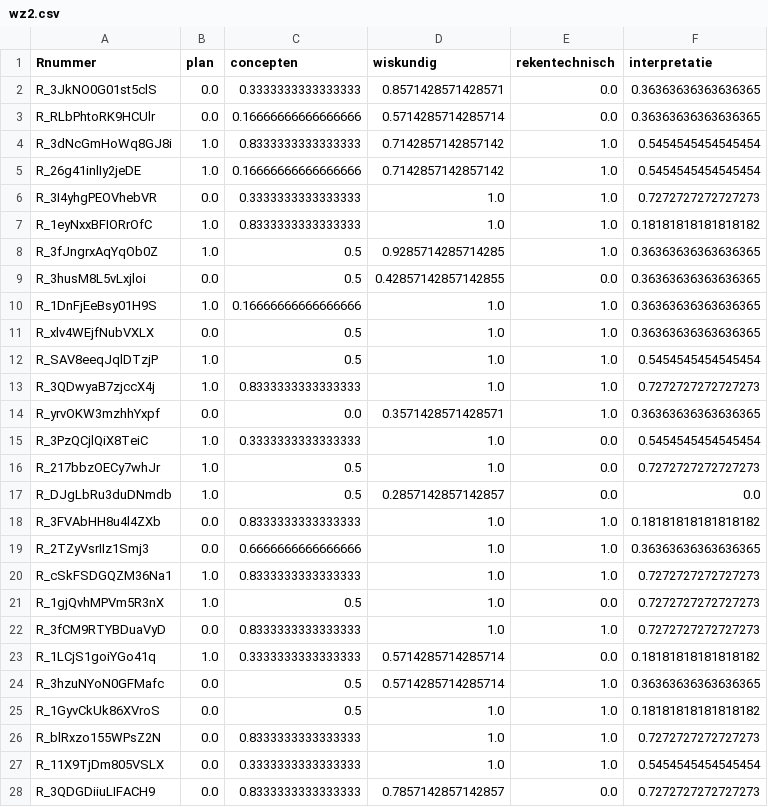
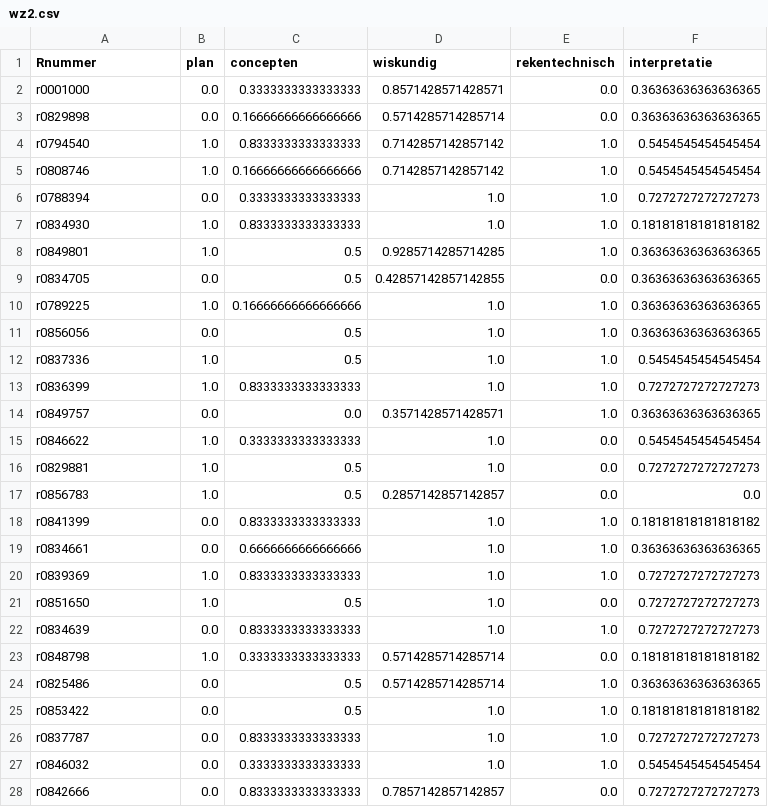
Before and after one commit to JeffSomersKUL/FeedbackVisuals, a CSV file: feedback-server/oefenzittingen/wz2.csv, drawn as a sheet; only a part is shown; the diff covers the shown part only.

```diff
--- a/feedback-server/oefenzittingen/wz2.csv
+++ b/feedback-server/oefenzittingen/wz2.csv
@@ -1,28 +1,28 @@
 Rnummer,plan,concepten,wiskundig,rekentechnisch,interpretatie
-R_3JkNO0G01st5clS,0.0,0.3333333333333333,0.8571428571428571,0.0,0.36363636363636365
-R_RLbPhtoRK9HCUlr,0.0,0.16666666666666666,0.5714285714285714,0.0,0.36363636363636365
-R_3dNcGmHoWq8GJ8i,1.0,0.8333333333333333,0.7142857142857142,1.0,0.5454545454545454
-R_26g41inlIy2jeDE,1.0,0.16666666666666666,0.7142857142857142,1.0,0.5454545454545454
-R_3I4yhgPEOVhebVR,0.0,0.3333333333333333,1.0,1.0,0.7272727272727273
-R_1eyNxxBFIORrOfC,1.0,0.8333333333333333,1.0,1.0,0.18181818181818182
-R_3fJngrxAqYqOb0Z,1.0,0.5,0.9285714285714285,1.0,0.36363636363636365
-R_3husM8L5vLxjloi,0.0,0.5,0.42857142857142855,0.0,0.36363636363636365
-R_1DnFjEeBsy01H9S,1.0,0.16666666666666666,1.0,1.0,0.36363636363636365
-R_xlv4WEjfNubVXLX,0.0,0.5,1.0,1.0,0.36363636363636365
-R_SAV8eeqJqlDTzjP,1.0,0.5,1.0,1.0,0.5454545454545454
-R_3QDwyaB7zjccX4j,1.0,0.8333333333333333,1.0,1.0,0.7272727272727273
-R_yrvOKW3mzhhYxpf,0.0,0.0,0.3571428571428571,1.0,0.36363636363636365
-R_3PzQCjlQiX8TeiC,1.0,0.3333333333333333,1.0,0.0,0.5454545454545454
-R_217bbzOECy7whJr,1.0,0.5,1.0,0.0,0.7272727272727273
-R_DJgLbRu3duDNmdb,1.0,0.5,0.2857142857142857,0.0,0.0
-R_3FVAbHH8u4l4ZXb,0.0,0.8333333333333333,1.0,1.0,0.18181818181818182
-R_2TZyVsrIIz1Smj3,0.0,0.6666666666666666,1.0,1.0,0.36363636363636365
-R_cSkFSDGQZM36Na1,1.0,0.8333333333333333,1.0,1.0,0.7272727272727273
-R_1gjQvhMPVm5R3nX,1.0,0.5,1.0,0.0,0.7272727272727273
-R_3fCM9RTYBDuaVyD,0.0,0.8333333333333333,1.0,1.0,0.7272727272727273
-R_1LCjS1goiYGo41q,1.0,0.3333333333333333,0.5714285714285714,0.0,0.18181818181818182
-R_3hzuNYoN0GFMafc,0.0,0.5,0.5714285714285714,1.0,0.36363636363636365
-R_1GyvCkUk86XVroS,0.0,0.5,1.0,1.0,0.18181818181818182
-R_blRxzo155WPsZ2N,0.0,0.8333333333333333,1.0,1.0,0.7272727272727273
-R_11X9TjDm805VSLX,0.0,0.3333333333333333,1.0,1.0,0.5454545454545454
-R_3QDGDiiuLIFACH9,0.0,0.8333333333333333,0.7857142857142857,0.0,0.7272727272727273
+r0001000,0.0,0.3333333333333333,0.8571428571428571,0.0,0.36363636363636365
+r0829898,0.0,0.16666666666666666,0.5714285714285714,0.0,0.36363636363636365
+r0794540,1.0,0.8333333333333333,0.7142857142857142,1.0,0.5454545454545454
+r0808746,1.0,0.16666666666666666,0.7142857142857142,1.0,0.5454545454545454
+r0788394,0.0,0.3333333333333333,1.0,1.0,0.7272727272727273
+r0834930,1.0,0.8333333333333333,1.0,1.0,0.18181818181818182
+r0849801,1.0,0.5,0.9285714285714285,1.0,0.36363636363636365
+r0834705,0.0,0.5,0.42857142857142855,0.0,0.36363636363636365
+r0789225,1.0,0.16666666666666666,1.0,1.0,0.36363636363636365
+r0856056,0.0,0.5,1.0,1.0,0.36363636363636365
+r0837336,1.0,0.5,1.0,1.0,0.5454545454545454
+r0836399,1.0,0.8333333333333333,1.0,1.0,0.7272727272727273
+r0849757,0.0,0.0,0.3571428571428571,1.0,0.36363636363636365
+r0846622,1.0,0.3333333333333333,1.0,0.0,0.5454545454545454
+r0829881,1.0,0.5,1.0,0.0,0.7272727272727273
+r0856783,1.0,0.5,0.2857142857142857,0.0,0.0
+r0841399,0.0,0.8333333333333333,1.0,1.0,0.18181818181818182
+r0834661,0.0,0.6666666666666666,1.0,1.0,0.36363636363636365
+r0839369,1.0,0.8333333333333333,1.0,1.0,0.7272727272727273
+r0851650,1.0,0.5,1.0,0.0,0.7272727272727273
+r0834639,0.0,0.8333333333333333,1.0,1.0,0.7272727272727273
+r0848798,1.0,0.3333333333333333,0.5714285714285714,0.0,0.18181818181818182
+r0825486,0.0,0.5,0.5714285714285714,1.0,0.36363636363636365
+r0853422,0.0,0.5,1.0,1.0,0.18181818181818182
+r0837787,0.0,0.8333333333333333,1.0,1.0,0.7272727272727273
+r0846032,0.0,0.3333333333333333,1.0,1.0,0.5454545454545454
+r0842666,0.0,0.8333333333333333,0.7857142857142857,0.0,0.7272727272727273
```
Also changed, not shown: 137 edited cells elsewhere in this file, feedback-server/oefenzittingen/wz1.csv, feedback-server/oefenzittingen/wz3.csv, 6 other files.
